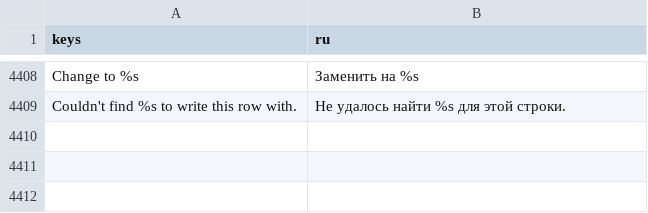
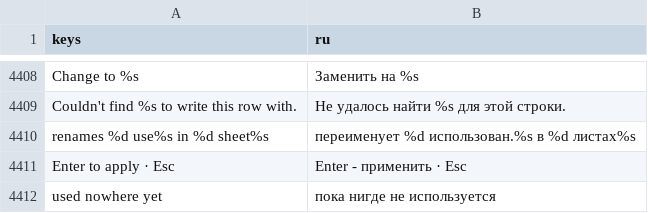
Before and after one commit to SalmanShhh/Godot-EventSheet-Visual-Scripting, a CSV file: addons/eventsheet/translations/ru.csv, drawn as a sheet; only a part is shown, gaps mark what is left out; the diff names each change by its address in the sheet, - before the commit and + after, or states it on an @@ line.

Commit message:
feat(variables): F2 renames a variable where it lives, and says what that will cost first
The name on a variable row is a field now. F2 opens it in place with the count of
what committing will rewrite beside it - "renames 6 uses in 2 sheets · Enter to
apply · Esc" - read from the same project walk the Find results bar uses, before
anything is written. Enter runs the full Rename Everywhere; Esc leaves the file
alone. `edit_gesture` on the span is what keeps the field out of every other way in,
so Enter still edits the value and a double-click still opens the dialog.

_perform_symbol_rename became the public rename_everywhere: the inline field is that
gesture without the dialog, and two writers for one promise is how they come to
disagree.

Beside it: the menus name the keys that do the same thing (F2 on Rename Everywhere…,
V and Ctrl+Shift+V on the Add Variable submenu), read off the shortcut table so a
rebound key hints as the key it was bound to, and shown only as hints - the keys
stay routed where they always were. And a declaration dropped on a parameter's value
fills it with the spelling that field needs: bare for this object's own variable,
Game.Score for a global.

```diff
--- a/addons/eventsheet/translations/ru.csv
+++ b/addons/eventsheet/translations/ru.csv
+row 4410: renames %d use%s in %d sheet%s | переименует %d использован.%s в %d листах%s
+row 4411: Enter to apply · Esc | Enter - применить · Esc
+row 4412: used nowhere yet | пока нигде не используется
```
Also changed, not shown: addons/eventsheet/translations/fr.csv, addons/eventsheet/translations/it.csv, 20 other files.
